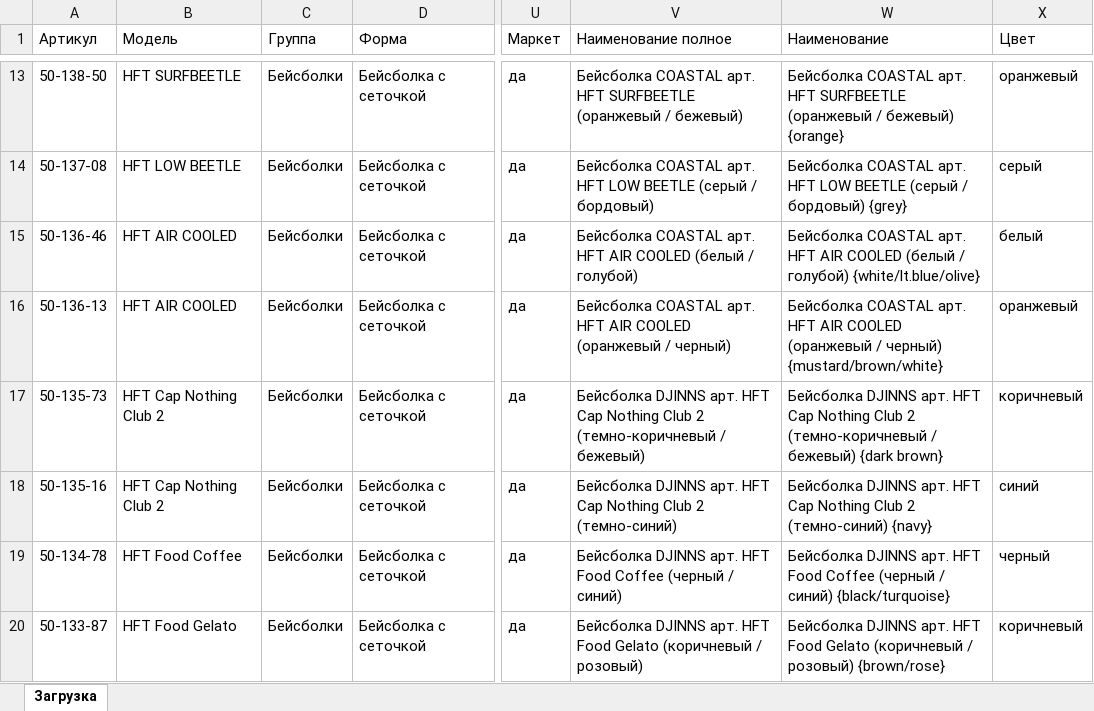
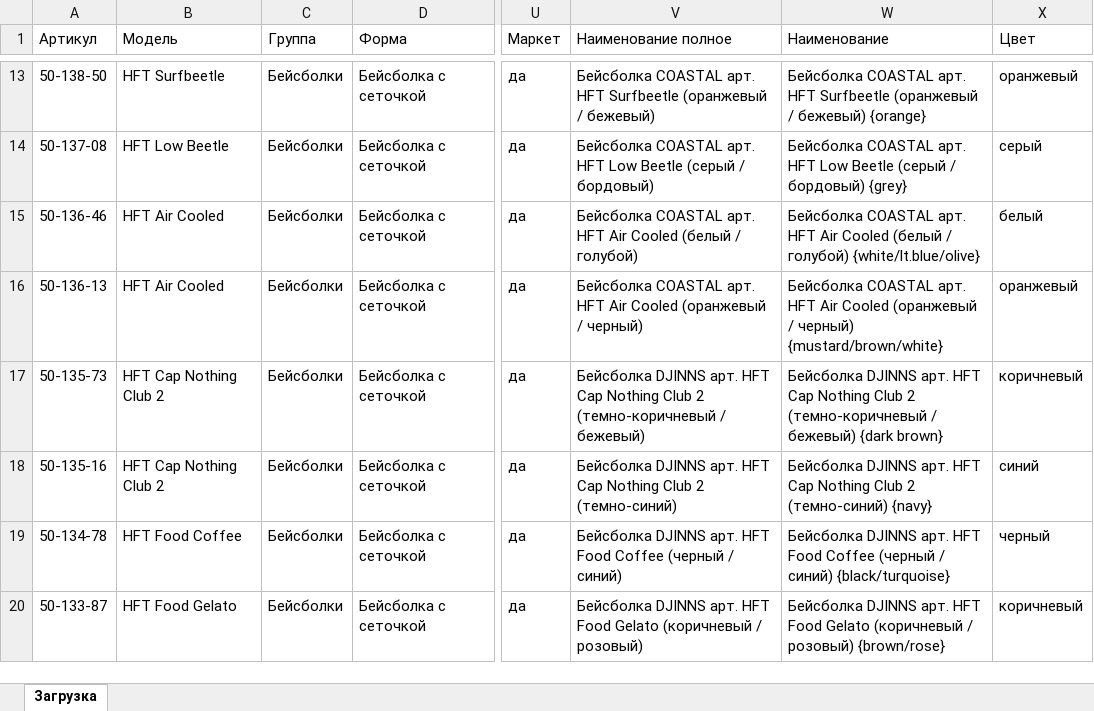
Before and after one commit to seyanaracore/HatsAndCaps, an Excel workbook: Excel/Djinns/2022.06.20/23.06.2022 DJINNS — загрузка.xlsx, sheet Загрузка, drawn as a sheet; only a part is shown, gaps mark what is left out; values as stored, in another font and other column widths than the file's, no borders; the diff covers the shown part only; the diff names each change by its address in the sheet, - before the commit and + after, or states it on an @@ line.

```diff
--- a/Excel/Djinns/2022.06.20/23.06.2022 DJINNS — загрузка.xlsx (sheet Загрузка)
+++ b/Excel/Djinns/2022.06.20/23.06.2022 DJINNS — загрузка.xlsx (sheet Загрузка)
-B13 (Модель): HFT SURFBEETLE
+B13 (Модель): HFT Surfbeetle
-V13 (Наименование полное): …арт. HFT SURFBEETLE (оранжевый /…
+V13 (Наименование полное): …арт. HFT Surfbeetle (оранжевый /…
-W13 (Наименование): …арт. HFT SURFBEETLE (оранжевый /…
+W13 (Наименование): …арт. HFT Surfbeetle (оранжевый /…
-B14 (Модель): HFT LOW BEETLE
+B14 (Модель): HFT Low Beetle
-V14 (Наименование полное): …арт. HFT LOW BEETLE (серый /…
+V14 (Наименование полное): …арт. HFT Low Beetle (серый /…
-W14 (Наименование): …арт. HFT LOW BEETLE (серый /…
+W14 (Наименование): …арт. HFT Low Beetle (серый /…
-B15:B16 (Модель): HFT AIR COOLED
+B15:B16 (Модель): HFT Air Cooled
-V15 (Наименование полное): …арт. HFT AIR COOLED (белый /…
+V15 (Наименование полное): …арт. HFT Air Cooled (белый /…
-W15 (Наименование): …арт. HFT AIR COOLED (белый /…
+W15 (Наименование): …арт. HFT Air Cooled (белый /…
-V16 (Наименование полное): …арт. HFT AIR COOLED (оранжевый /…
+V16 (Наименование полное): …арт. HFT Air Cooled (оранжевый /…
-W16 (Наименование): …арт. HFT AIR COOLED (оранжевый /…
+W16 (Наименование): …арт. HFT Air Cooled (оранжевый /…
```
Also changed, not shown: 33 edited cells elsewhere in this sheet, Excel/Djinns/2022.06.20/1C-Delivery-Loader v6.xlsm, Excel/Обработчики данных/1C-Delivery-Loader v6.xlsm.
